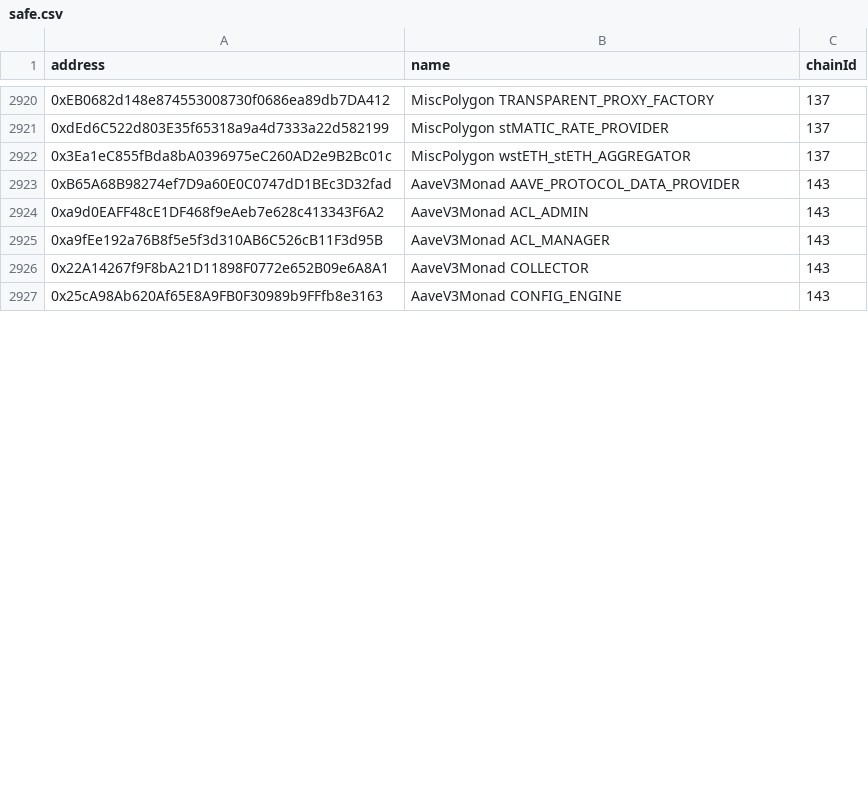
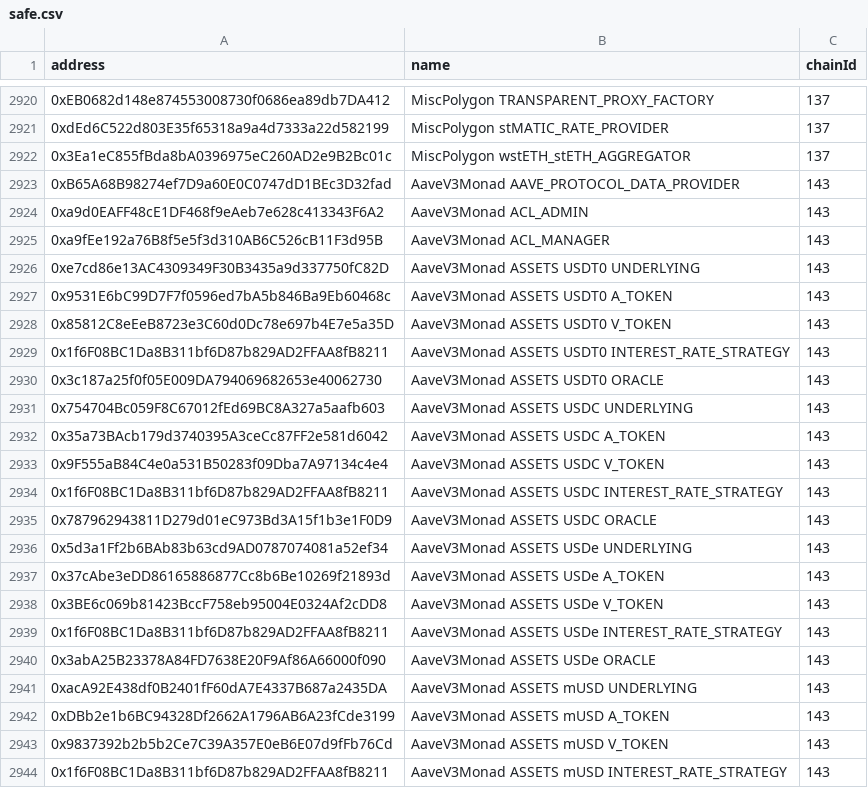
Before and after one commit to TokenLogic-com-au/aave-address-book, a CSV file: safe.csv, drawn as a sheet; only a part is shown, gaps mark what is left out; the shorter side is filled out with more unchanged rows; the diff covers the shown part only; the diff names each change by its address in the sheet, - before the commit and + after, or states it on an @@ line.

```diff
--- a/safe.csv
+++ b/safe.csv
+row 2926: 0xe7cd86e13AC4309349F30B3435a9d337750fC82D | AaveV3Monad ASSETS USDT0 UNDERLYING | 143
+row 2927: 0x9531E6bC99D7F7f0596ed7bA5b846Ba9Eb60468c | AaveV3Monad ASSETS USDT0 A_TOKEN | 143
+row 2928: 0x85812C8eEeB8723e3C60d0Dc78e697b4E7e5a35D | AaveV3Monad ASSETS USDT0 V_TOKEN | 143
+row 2929: 0x1f6F08BC1Da8B311bf6D87b829AD2FFAA8fB8211 | AaveV3Monad ASSETS USDT0 INTEREST_RATE_STRATEGY | 143
+row 2930: 0x3c187a25f0f05E009DA794069682653e40062730 | AaveV3Monad ASSETS USDT0 ORACLE | 143
+row 2931: 0x754704Bc059F8C67012fEd69BC8A327a5aafb603 | AaveV3Monad ASSETS USDC UNDERLYING | 143
+row 2932: 0x35a73BAcb179d3740395A3ceCc87FF2e581d6042 | AaveV3Monad ASSETS USDC A_TOKEN | 143
+row 2933: 0x9F555aB84C4e0a531B50283f09Dba7A97134c4e4 | AaveV3Monad ASSETS USDC V_TOKEN | 143
+row 2934: 0x1f6F08BC1Da8B311bf6D87b829AD2FFAA8fB8211 | AaveV3Monad ASSETS USDC INTEREST_RATE_STRATEGY | 143
+row 2935: 0x787962943811D279d01eC973Bd3A15f1b3e1F0D9 | AaveV3Monad ASSETS USDC ORACLE | 143
+row 2936: 0x5d3a1Ff2b6BAb83b63cd9AD0787074081a52ef34 | AaveV3Monad ASSETS USDe UNDERLYING | 143
+row 2937: 0x37cAbe3eDD86165886877Cc8b6Be10269f21893d | AaveV3Monad ASSETS USDe A_TOKEN | 143
+row 2938: 0x3BE6c069b81423BccF758eb95004E0324Af2cDD8 | AaveV3Monad ASSETS USDe V_TOKEN | 143
+row 2939: 0x1f6F08BC1Da8B311bf6D87b829AD2FFAA8fB8211 | AaveV3Monad ASSETS USDe INTEREST_RATE_STRATEGY | 143
+row 2940: 0x3abA25B23378A84FD7638E20F9Af86A66000f090 | AaveV3Monad ASSETS USDe ORACLE | 143
+row 2941: 0xacA92E438df0B2401fF60dA7E4337B687a2435DA | AaveV3Monad ASSETS mUSD UNDERLYING | 143
+row 2942: 0xDBb2e1b6BC94328Df2662A1796AB6A23fCde3199 | AaveV3Monad ASSETS mUSD A_TOKEN | 143
+row 2943: 0x9837392b2b5b2Ce7C39A357E0eB6E07d9fFb76Cd | AaveV3Monad ASSETS mUSD V_TOKEN | 143
+row 2944: 0x1f6F08BC1Da8B311bf6D87b829AD2FFAA8fB8211 | AaveV3Monad ASSETS mUSD INTEREST_RATE_STRATEGY | 143
```
Also changed, not shown: 41 added rows and 2 edited cells elsewhere in this file, 4 other files.
